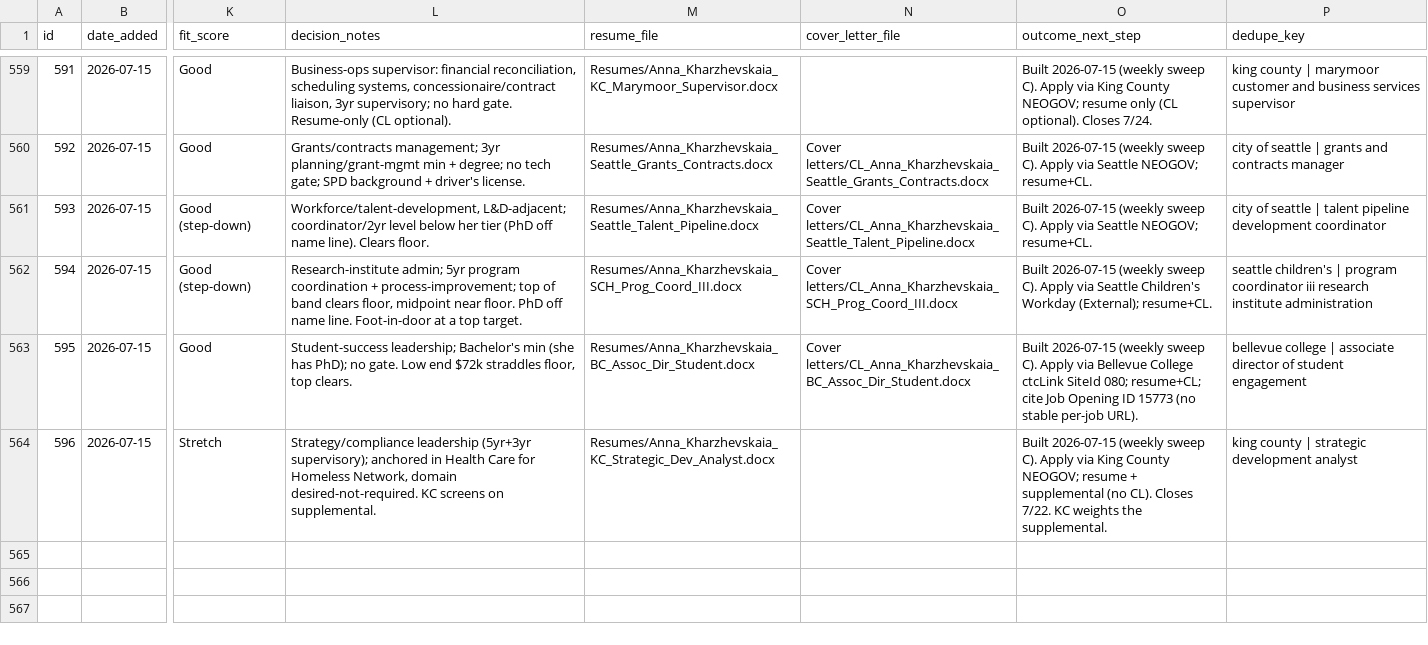
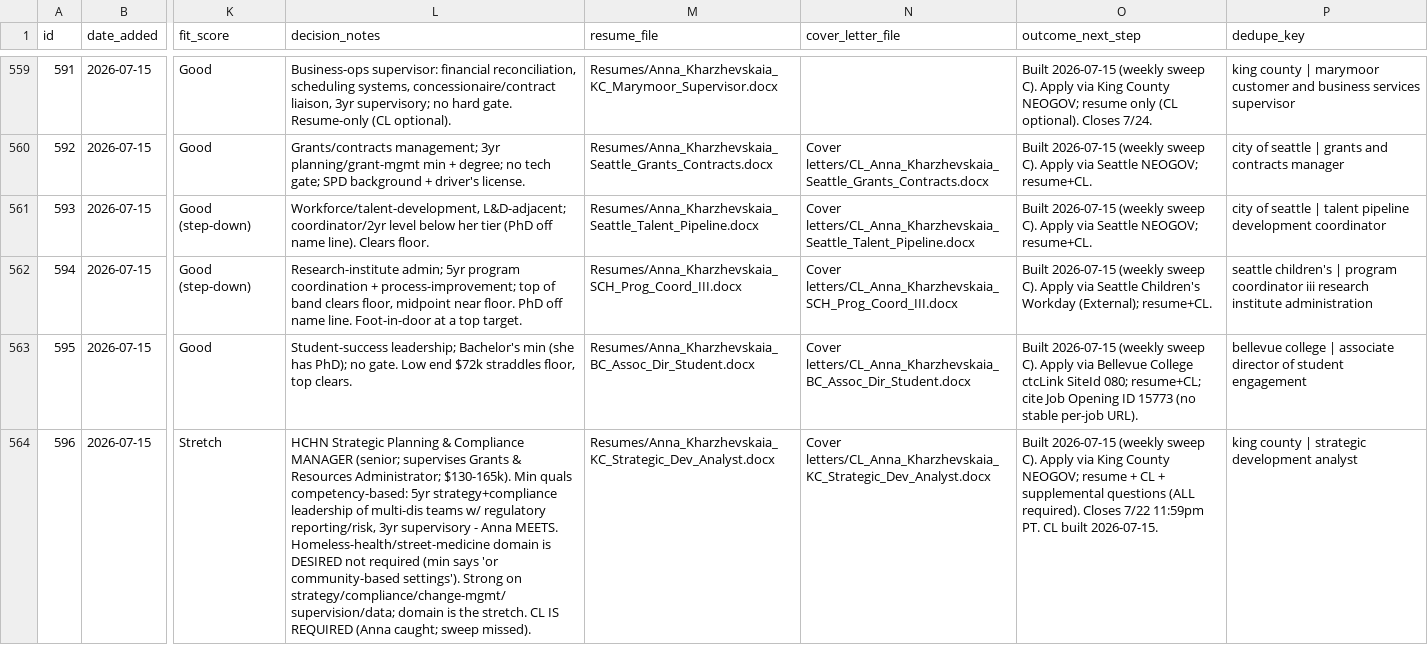
Before and after one commit to undrsky/t32tfoes3m, a CSV file: applications_tracker.csv, drawn as a sheet; only a part is shown, gaps mark what is left out; the diff names each change by its address in the sheet, - before the commit and + after, or states it on an @@ line.

Commit message:
Add CL for #596 Strategic Dev Analyst (CL required)

```diff
--- a/applications_tracker.csv
+++ b/applications_tracker.csv
-L564 (decision_notes): Strategy/compliance leadership (5yr+3yr supervisory); anchored in Health Care for Homeless Network, domain desired-not-required. KC screens on supplemental.
+L564 (decision_notes): HCHN Strategic Planning & Compliance MANAGER (senior; supervises Grants & Resources Administrator; $130-165k). Min quals competency-based: 5yr strategy+compliance leadership of multi-dis teams w/ regulatory reporting/risk, 3yr supervisory - Anna MEETS. Homeless-health/street-medicine domain is DESIRED not required (min says 'or community-based settings'). Strong on strategy/compliance/change-mgmt/supervision/data; domain is the stretch. CL IS REQUIRED (Anna caught; sweep missed).
-N564 (cover_letter_file): (empty)
+N564 (cover_letter_file): Cover letters/CL_Anna_Kharzhevskaia_KC_Strategic_Dev_Analyst.docx
-O564 (outcome_next_step): …resume + supplemental (no CL). Closes 7/22. KC weights the supplemental.
+O564 (outcome_next_step): …resume + CL + supplemental questions (ALL required). Closes 7/22 11:59pm PT. CL built 2026-07-15.
```
